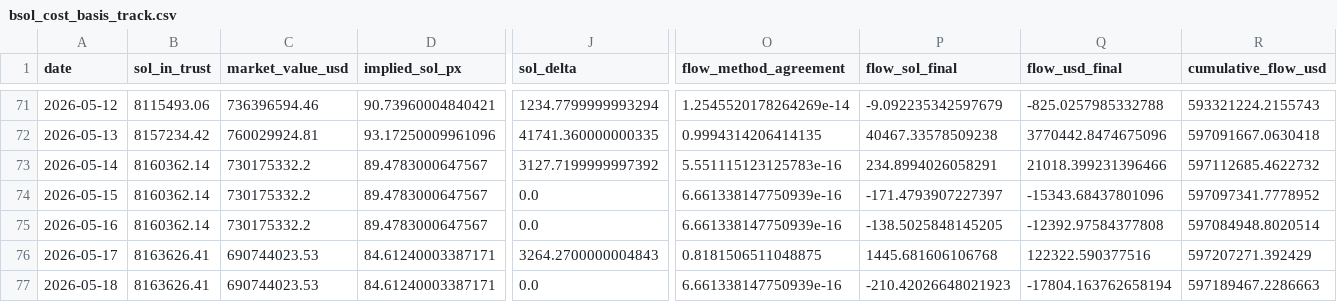
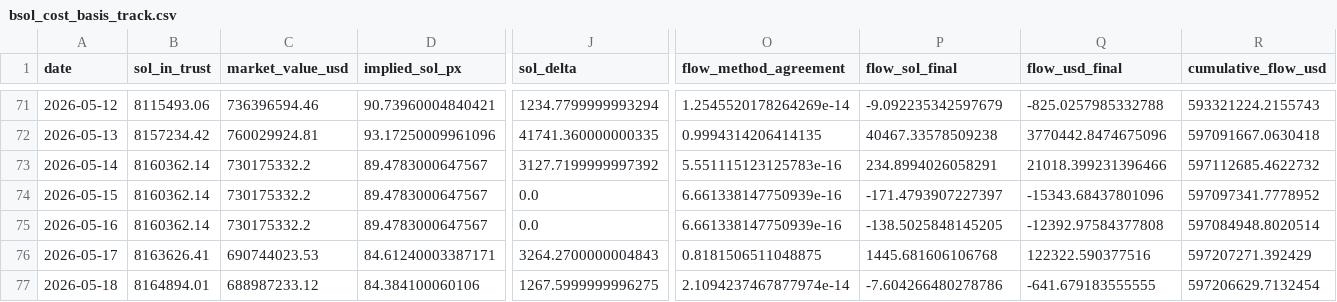
Before and after one commit to jungmin1212/etf-dashboard, a CSV file: bsol_tracker/bsol_cost_basis_track.csv, drawn as a sheet; only a part is shown, gaps mark what is left out; the diff covers the shown part only; the diff names each change by its address in the sheet, - before the commit and + after, or states it on an @@ line.

```diff
--- a/bsol_tracker/bsol_cost_basis_track.csv
+++ b/bsol_tracker/bsol_cost_basis_track.csv
-B77 (sol_in_trust): 8163626.41
+B77 (sol_in_trust): 8164894.01
-C77 (market_value_usd): 690744023.53
+C77 (market_value_usd): 688987233.12
-D77 (implied_sol_px): 84.61240003387171
+D77 (implied_sol_px): 84.384100060106
-J77 (sol_delta): 0.0
+J77 (sol_delta): 1267.5999999996275
-O77 (flow_method_agreement): 6.661338147750939e-16
+O77 (flow_method_agreement): 2.1094237467877974e-14
-P77 (flow_sol_final): -210.42026648021923
+P77 (flow_sol_final): -7.604266480278786
-Q77 (flow_usd_final): -17804.163762658194
+Q77 (flow_usd_final): -641.679183555555
-R77 (cumulative_flow_usd): 597189467.2286663
+R77 (cumulative_flow_usd): 597206629.7132454
```
Also changed, not shown: 8 edited cells elsewhere in this file, bsol_tracker/bsol_daily_snapshots.csv.
